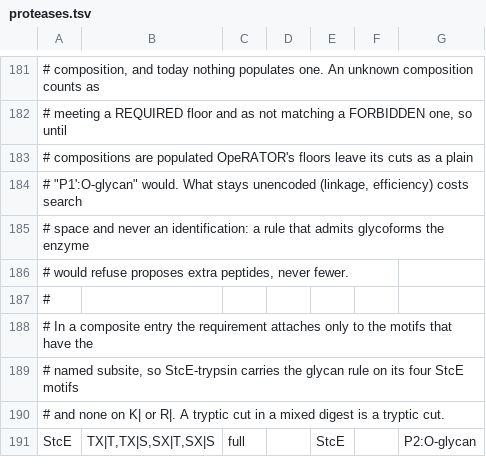
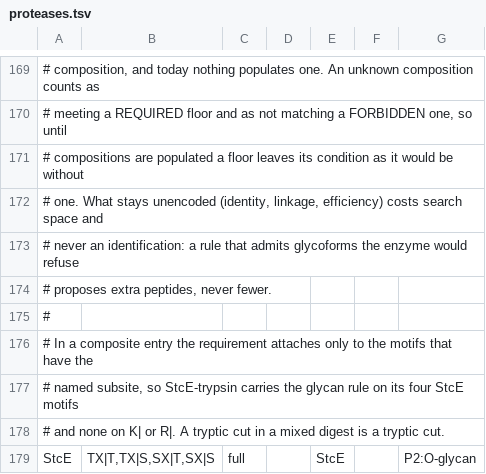
Before and after one commit to smith-chem-wisc/mzLib, a TSV file: mzLib/Proteomics/ProteolyticDigestion/proteases.tsv, drawn as a sheet; only a part is shown, gaps mark what is left out; addresses are those after the commit; the diff covers the shown part only; the diff names each change by its address in the sheet, - before the commit and + after, or states it on an @@ line.

```diff
--- a/mzLib/Proteomics/ProteolyticDigestion/proteases.tsv
+++ b/mzLib/Proteomics/ProteolyticDigestion/proteases.tsv
-A171: …are populated OpeRATOR's floors leave its cuts as a plain
+A171: …are populated a floor leaves its condition as it would be without
-A172: # "P1':O-glycan" would. What stays unencoded (linkage, efficiency) costs search
+A172: # one. What stays unencoded (identity, linkage, efficiency) costs search space and
-A173: # space and never an identification: a rule that admits glycoforms the enzyme
+A173: # never an identification: a rule that admits glycoforms the enzyme would refuse
-A174: # would refuse proposes extra…
+A174: # proposes extra…
```
Also changed, not shown: 2 added rows, 20 removed rows and 12 edited cells elsewhere in this file, 8 other files.
